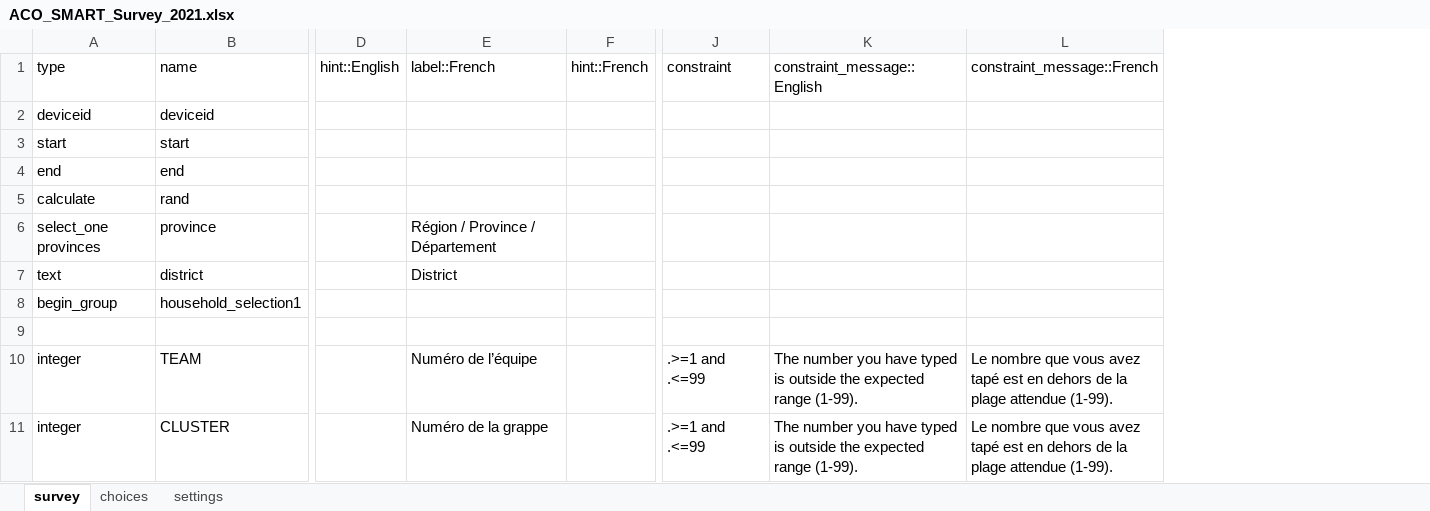
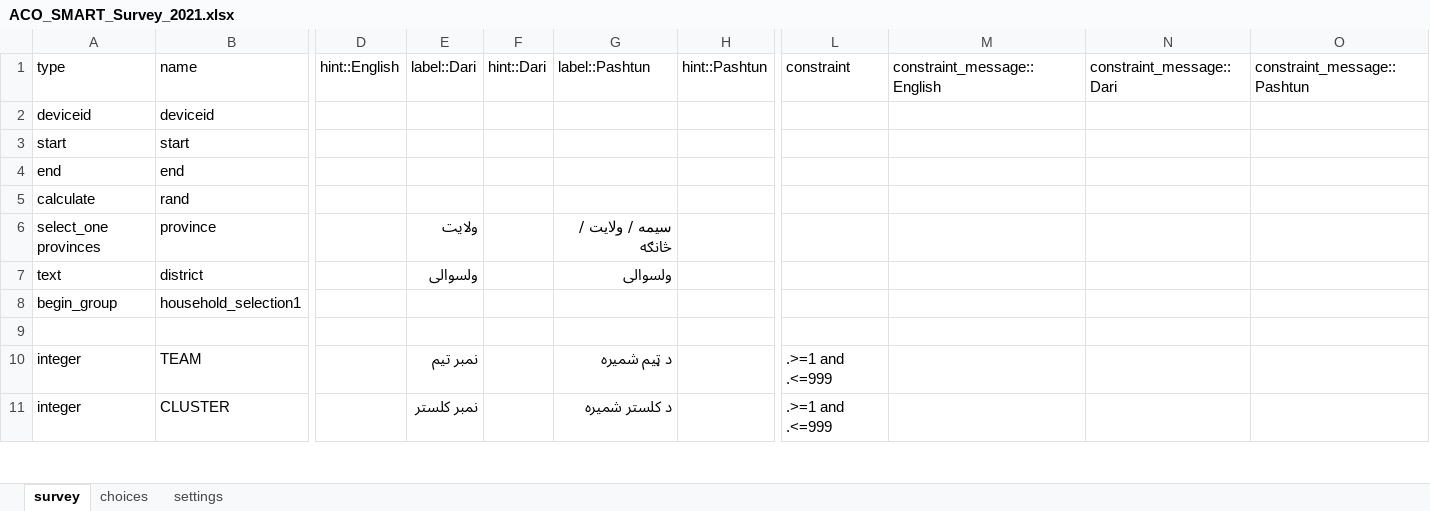
Before and after one commit to RobertJohnston/SMART-Questionnaire, an Excel workbook: ACO_SMART_Survey_2021.xlsx, sheet survey, drawn as a sheet; only a part is shown, gaps mark what is left out; values as stored, in another font and other column widths than the file's, no cell formats; removed rows and columns are numbered as before the commit, all else as after; the diff covers the shown part only; the diff names each change by its address in the sheet, - before the commit and + after, or states it on an @@ line.

```diff
--- a/ACO_SMART_Survey_2021.xlsx (sheet survey)
+++ b/ACO_SMART_Survey_2021.xlsx (sheet survey)
-column E (label::French), rows 6-11: Région / Province / Département | District |  |  | Numéro de l’équipe | Numéro de la grappe
-column F (hint::French), empty
+column E (label::Dari), rows 6-11: ولایت | ولسوالی |  |  | نمبر تیم | نمبر کلستر
+column F (hint::Dari), empty
+column G (label::Pashtun), rows 6-11: سیمه / ولایت / څانګه | ولسوالی |  |  | د ټیم شمیره | د کلستر شمیره
+column H (hint::Pashtun), empty
-column L (constraint_message::French), rows 10-11: Le nombre que vous avez tapé est en dehors de la plage attendue (1-99). | Le nombre que vous avez tapé est en dehors de la plage attendue (1-99).
+column N (constraint_message::Dari), empty
+column O (constraint_message::Pashtun), empty
-L10:L11 (constraint): .>=1 and .<=99
+L10:L11 (constraint): .>=1 and .<=999
-M10:M11 (constraint_message::English): The number you have typed is outside the expected range (1-99).
+M10:M11 (constraint_message::English): (empty)
```
Also changed, not shown: 15 edited cells elsewhere in this sheet, sheet choices, cell formats, 1 other file.
